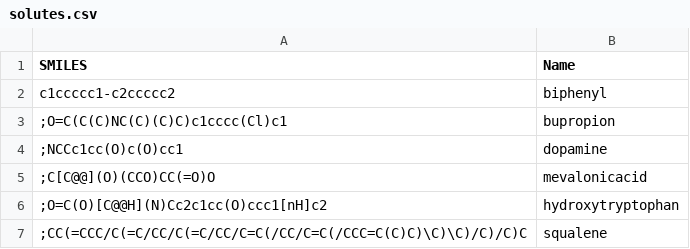
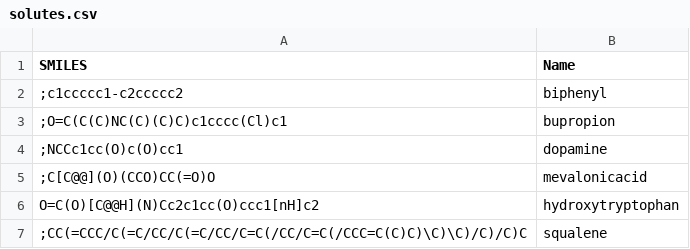
Before and after one commit to gduarter/setup_md, a CSV file: solutes.csv, drawn as a sheet.

```diff
--- a/solutes.csv
+++ b/solutes.csv
@@ -1,3 +1,3 @@
 SMILES,Name
-c1ccccc1-c2ccccc2,biphenyl
+;c1ccccc1-c2ccccc2,biphenyl
 ;O=C(C(C)NC(C)(C)C)c1cccc(Cl)c1,bupropion
@@ -5,3 +5,3 @@ c1ccccc1-c2ccccc2,biphenyl
 ;C[C@@](O)(CCO)CC(=O)O,mevalonicacid
-;O=C(O)[C@@H](N)Cc2c1cc(O)ccc1[nH]c2,hydroxytryptophan
+O=C(O)[C@@H](N)Cc2c1cc(O)ccc1[nH]c2,hydroxytryptophan
 ;CC(=CCC/C(=C/CC/C(=C/CC/C=C(/CC/C=C(/CCC=C(C)C)\C)\C)/C)/C)C,squalene
```
Also changed, not shown: 29 other files.
